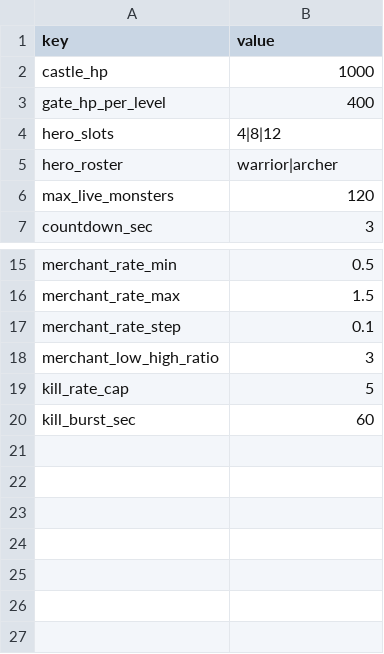
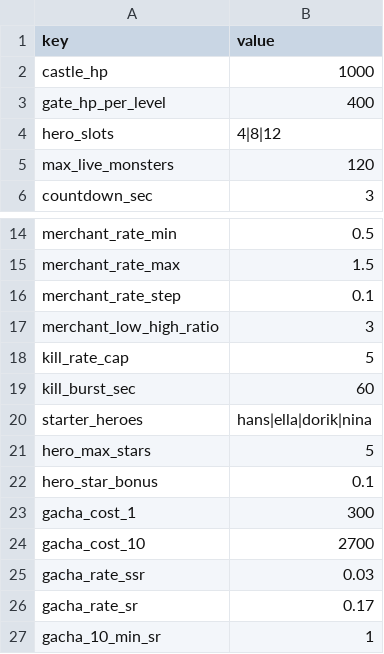
Before and after one commit to ILSEONG/CastleRPG, a CSV file: data/config.csv, drawn as a sheet; only a part is shown, gaps mark what is left out.

```diff
--- a/data/config.csv
+++ b/data/config.csv
@@ -4,3 +4,2 @@ gate_hp_per_level,400
 hero_slots,4|8|12
-hero_roster,warrior|archer
 max_live_monsters,120
@@ -20 +19,9 @@ kill_rate_cap,5
 kill_burst_sec,60
+starter_heroes,hans|ella|dorik|nina
+hero_max_stars,5
+hero_star_bonus,0.1
+gacha_cost_1,300
+gacha_cost_10,2700
+gacha_rate_ssr,0.03
+gacha_rate_sr,0.17
+gacha_10_min_sr,1
```
Also changed, not shown: 9 other files.
